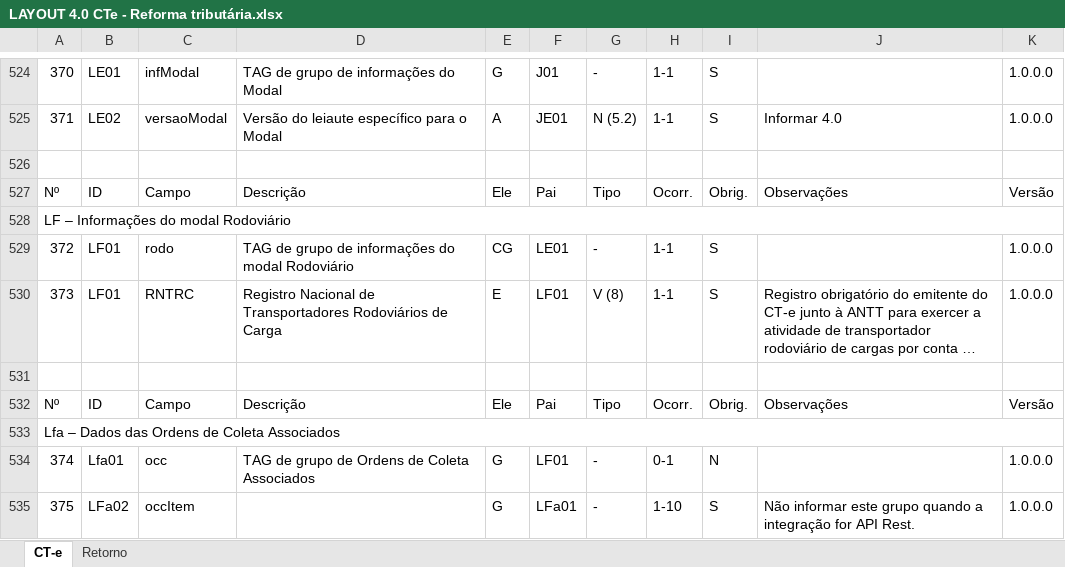
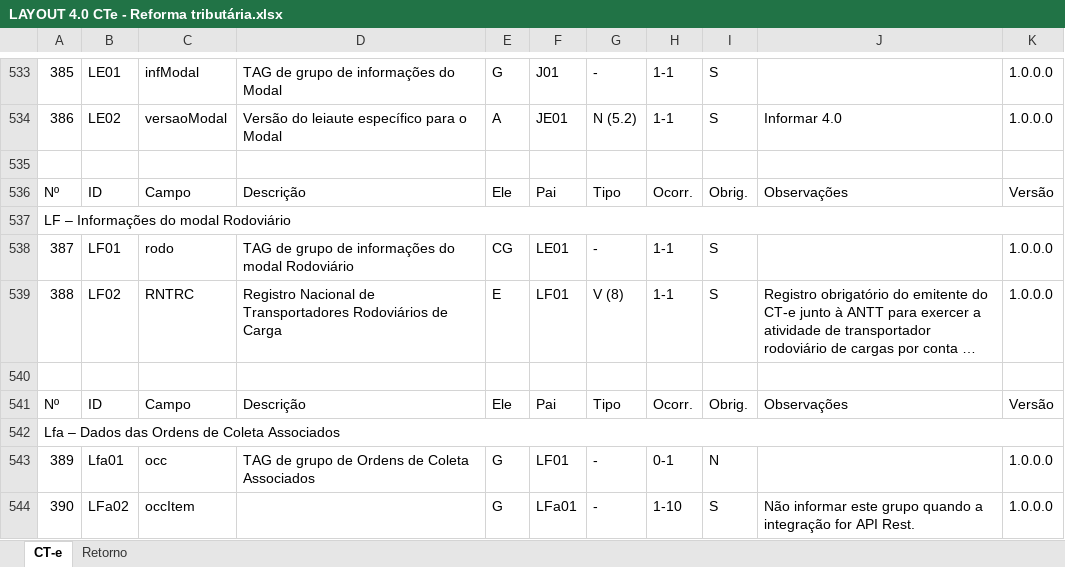
Before and after one commit to migrate-company/integracao-InvoiCy-BR, an Excel workbook: Layout Integração - Reforma Tributária/LAYOUT 4.0 CTe - Reforma tributária.xlsx, sheet CT-e, drawn as a sheet; only a part is shown, gaps mark what is left out; long unchanged cells end in …; values as stored, in another font and other column widths than the file's, no cell formats; charts and pictures not drawn; addresses are those after the commit; the diff covers the shown part only; the diff names each change by its address in the sheet, - before the commit and + after, or states it on an @@ line.

```diff
--- a/Layout Integração - Reforma Tributária/LAYOUT 4.0 CTe - Reforma tributária.xlsx (sheet CT-e)
+++ b/Layout Integração - Reforma Tributária/LAYOUT 4.0 CTe - Reforma tributária.xlsx (sheet CT-e)
@@ column A renumbered from row 3 down @@
-B539: LF01
+B539: LF02
```
Also changed, not shown: 9 added rows, 1 edited cell and merged cells elsewhere in this sheet, sheet Retorno, cell formats, formulas that keep their value, charts or pictures.
